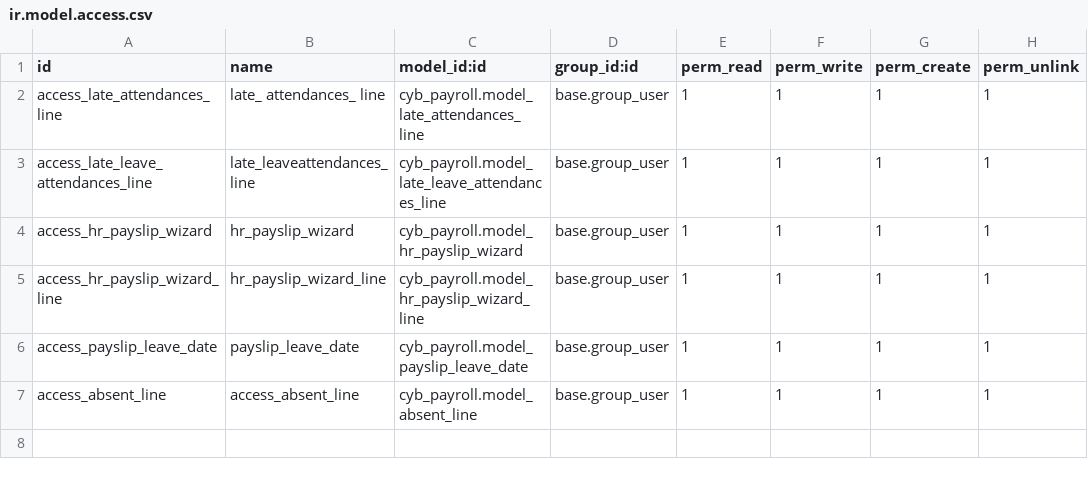
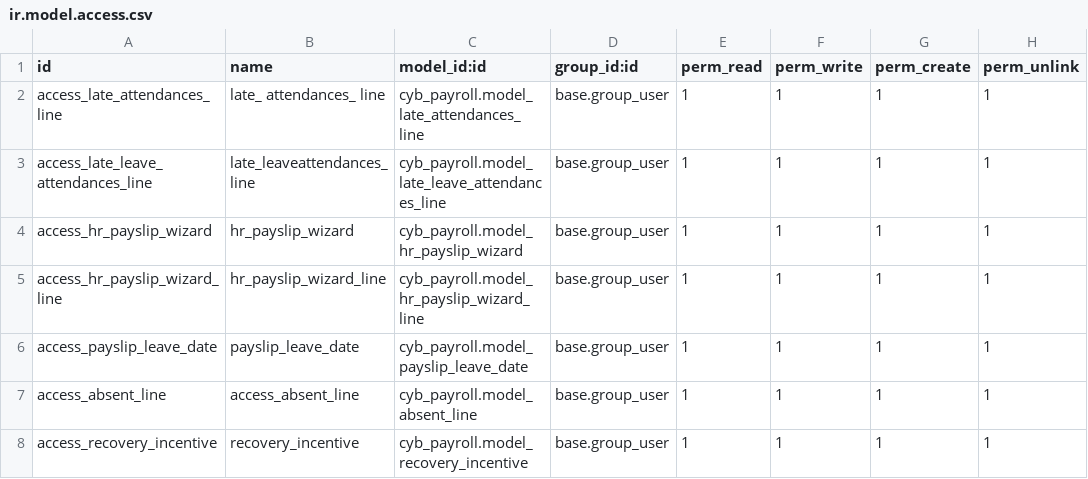
Before and after one commit to aanaarraass/choudry-traders, a CSV file: ch_traders_cutom/cyb_payroll/security/ir.model.access.csv, drawn as a sheet; the diff names each change by its address in the sheet, - before the commit and + after, or states it on an @@ line.

```diff
--- a/ch_traders_cutom/cyb_payroll/security/ir.model.access.csv
+++ b/ch_traders_cutom/cyb_payroll/security/ir.model.access.csv
+row 8: access_recovery_incentive | recovery_incentive | cyb_payroll.model_recovery_incentive | base.group_user | 1 | 1 | 1 | 1
```
Also changed, not shown: 6 other files.
